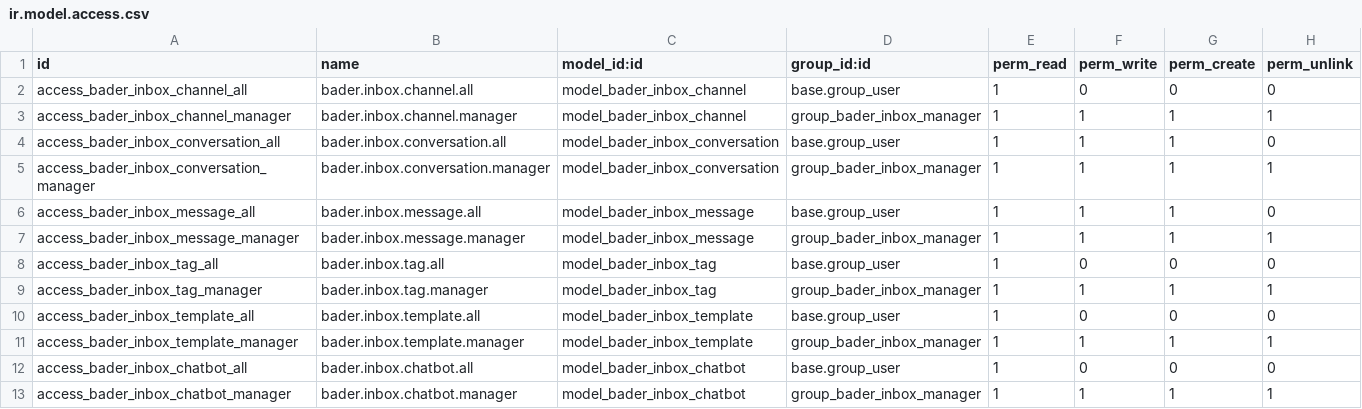
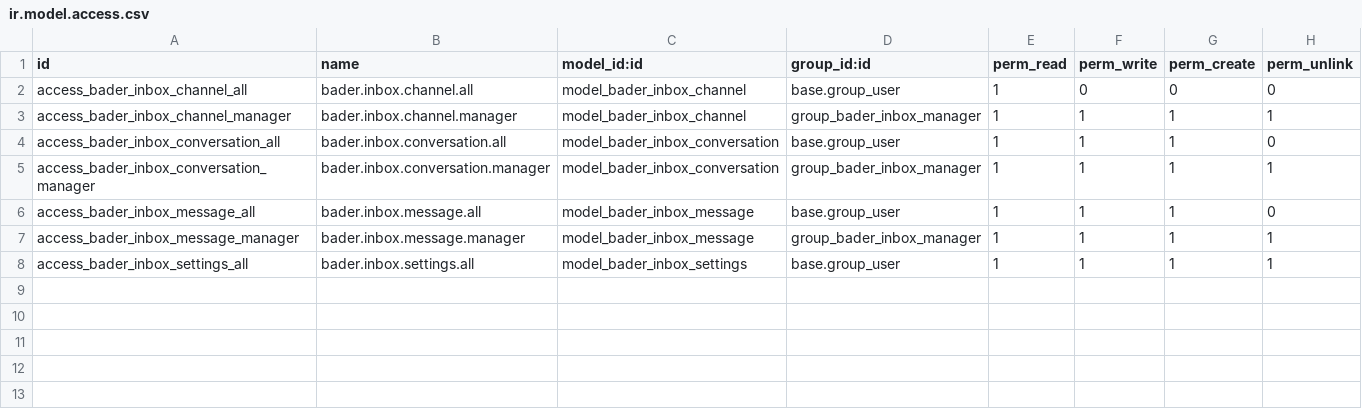
Before and after one commit to badboytuba/bader-inbox, a CSV file: security/ir.model.access.csv, drawn as a sheet.

Commit message:
refactor: simplify to core features - only channels + API settings, remove templates/chatbot/automations

```diff
--- a/security/ir.model.access.csv
+++ b/security/ir.model.access.csv
@@ -7,7 +7,2 @@ access_bader_inbox_message_all,bader.inbox.message.all,model_bader_inbox_message
 access_bader_inbox_message_manager,bader.inbox.message.manager,model_bader_inbox_message,group_bader_inbox_manager,1,1,1,1
-access_bader_inbox_tag_all,bader.inbox.tag.all,model_bader_inbox_tag,base.group_user,1,0,0,0
-access_bader_inbox_tag_manager,bader.inbox.tag.manager,model_bader_inbox_tag,group_bader_inbox_manager,1,1,1,1
-access_bader_inbox_template_all,bader.inbox.template.all,model_bader_inbox_template,base.group_user,1,0,0,0
-access_bader_inbox_template_manager,bader.inbox.template.manager,model_bader_inbox_template,group_bader_inbox_manager,1,1,1,1
-access_bader_inbox_chatbot_all,bader.inbox.chatbot.all,model_bader_inbox_chatbot,base.group_user,1,0,0,0
-access_bader_inbox_chatbot_manager,bader.inbox.chatbot.manager,model_bader_inbox_chatbot,group_bader_inbox_manager,1,1,1,1
+access_bader_inbox_settings_all,bader.inbox.settings.all,model_bader_inbox_settings,base.group_user,1,1,1,1
```
Also changed, not shown: 6 other files.
